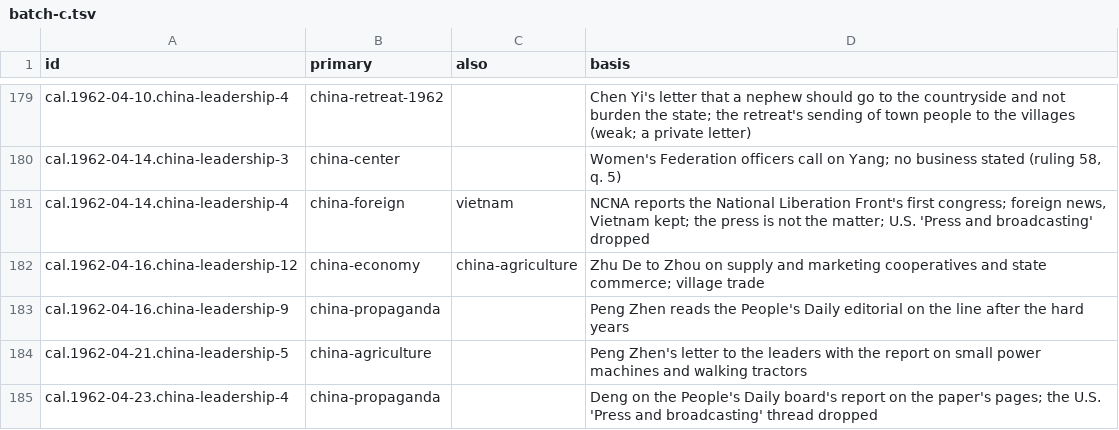
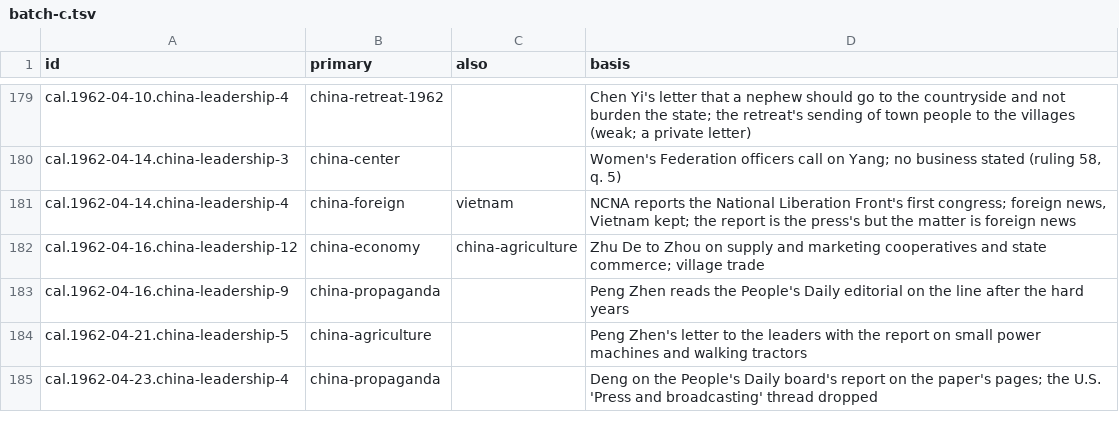
Before and after one commit to Impending2223/bib, a TSV file: notes/threads/read/batch-c.tsv, drawn as a sheet; only a part is shown, gaps mark what is left out.

```diff
--- a/notes/threads/read/batch-c.tsv
+++ b/notes/threads/read/batch-c.tsv
@@ -180,3 +180,3 @@ cal.1962-04-10.china-leadership-4	china-retreat-1962		Chen Yi's letter that a ne
 cal.1962-04-14.china-leadership-3	china-center		Women's Federation officers call on Yang; no business stated (ruling 58, q. 5)
-cal.1962-04-14.china-leadership-4	china-foreign	vietnam	NCNA reports the National Liberation Front's first congress; foreign news, Vietnam kept; the press is not the matter; U.S. 'Press and broadcasting' dropped
+cal.1962-04-14.china-leadership-4	china-foreign	vietnam	NCNA reports the National Liberation Front's first congress; foreign news, Vietnam kept; the report is the press's but the matter is foreign news
 cal.1962-04-16.china-leadership-12	china-economy	china-agriculture	Zhu De to Zhou on supply and marketing cooperatives and state commerce; village trade
```
Also changed, not shown: 5 other files.
